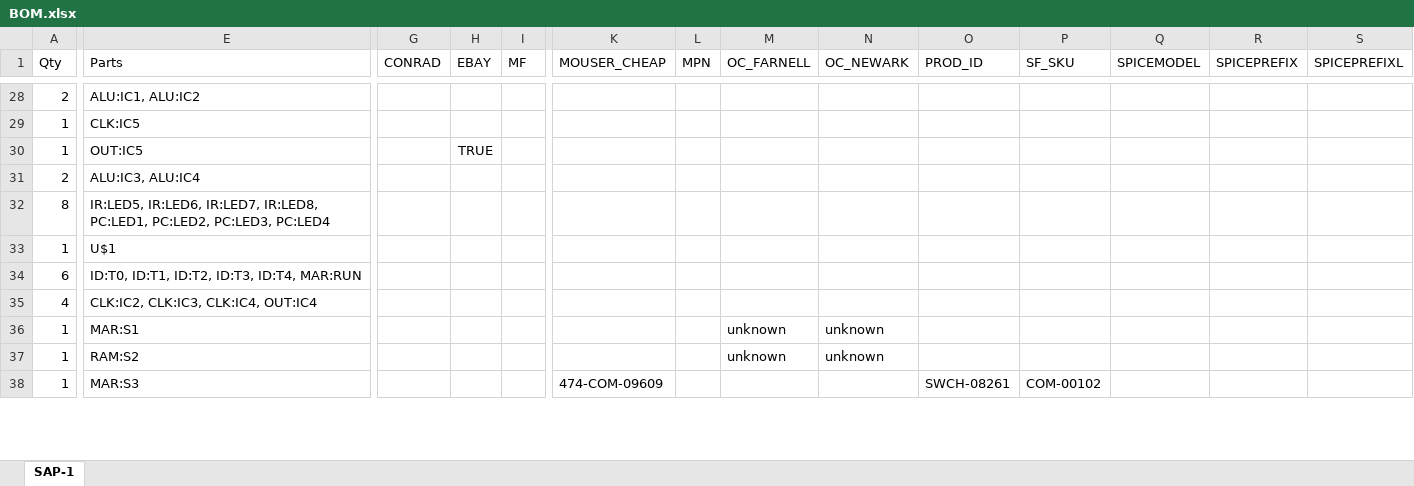
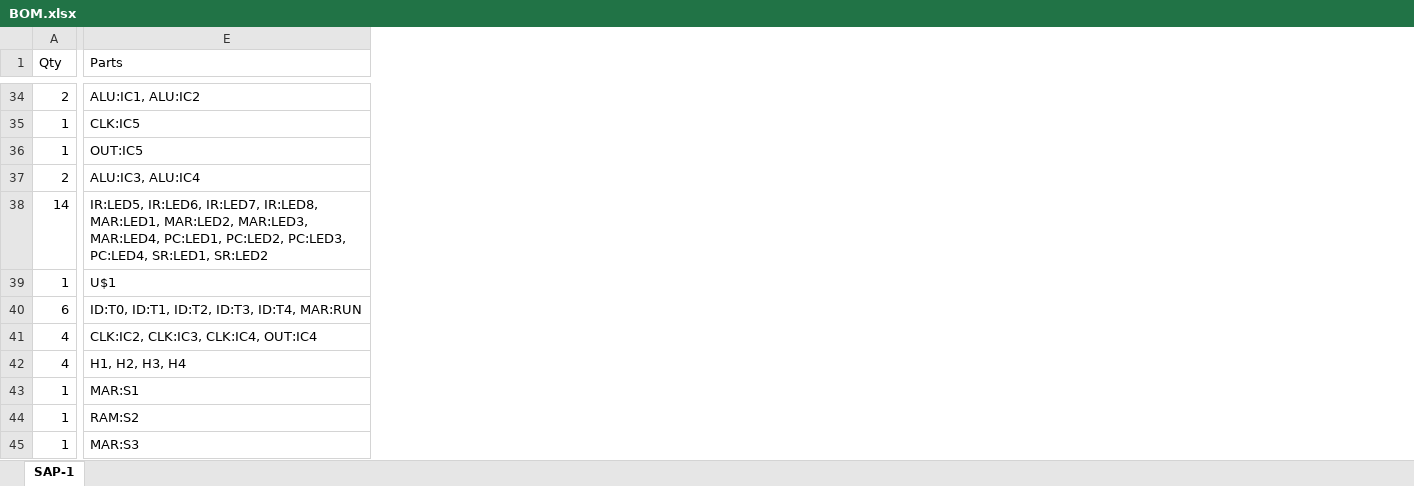
Before and after one commit to dangrie158/SAP-1, an Excel workbook: Board/BOM.xlsx, sheet SAP-1, drawn as a sheet; only a part is shown, gaps mark what is left out; values as stored, in another font and other column widths than the file's, no borders; removed rows and columns are numbered as before the commit, all else as after; rows hold the shown columns only; the diff covers the shown part only; the diff names each change by its address in the sheet, - before the commit and + after, or states it on an @@ line.

Commit message:
updated BOM part numbers

```diff
--- a/Board/BOM.xlsx (sheet SAP-1)
+++ b/Board/BOM.xlsx (sheet SAP-1)
-column G (CONRAD), empty
-column H (EBAY), row 30: TRUE
-column I (MF), empty
-column K (MOUSER_CHEAP), row 38: 474-COM-09609
-column L (MPN), empty
-column M (OC_FARNELL), rows 36-37: unknown | unknown
-column N (OC_NEWARK), rows 36-37: unknown | unknown
-column O (PROD_ID), row 38: SWCH-08261
-column P (SF_SKU), row 38: COM-00102
-column Q (SPICEMODEL), empty
-column R (SPICEPREFIX), empty
-column S (SPICEPREFIXL), empty
-A38 (Qty): 8
+A38 (Qty): 14
-E38 (Parts): …IR:LED7, IR:LED8, PC:LED1, PC:LED2, PC:LED3, PC:LED4
+E38 (Parts): …IR:LED7, IR:LED8, MAR:LED1, MAR:LED2, MAR:LED3, MAR:LED4, PC:LED1, PC:LED2, PC:LED3, PC:LED4, SR:LED1, SR:LED2
+row 42: 4 | H1, H2, H3, H4
```
Also changed, not shown: 12 added rows, 3 removed rows and 9 edited cells elsewhere in this sheet.
